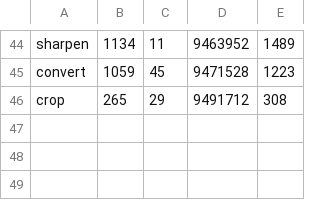
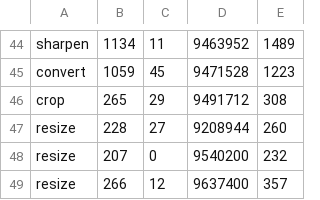
Before and after one commit to luca-eidos/Tesi, a CSV file: Progetto/results.csv, drawn as a sheet; only a part is shown, gaps mark what is left out.

Commit message:
results

```diff
--- a/Progetto/results.csv
+++ b/Progetto/results.csv
@@ -46 +46,4 @@ convert;1059;45;9471528;1223
 crop;265;29;9491712;308
+resize;228;27;9208944;260
+resize;207;0;9540200;232
+resize;266;12;9637400;357
```
Also changed, not shown: 1 other file.
